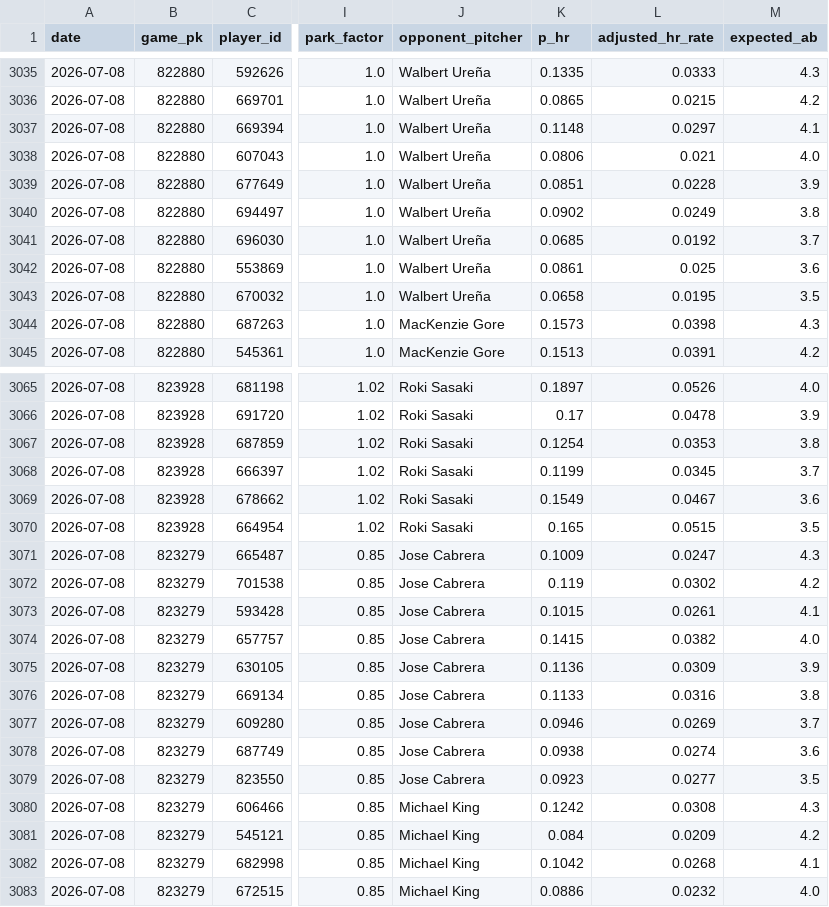
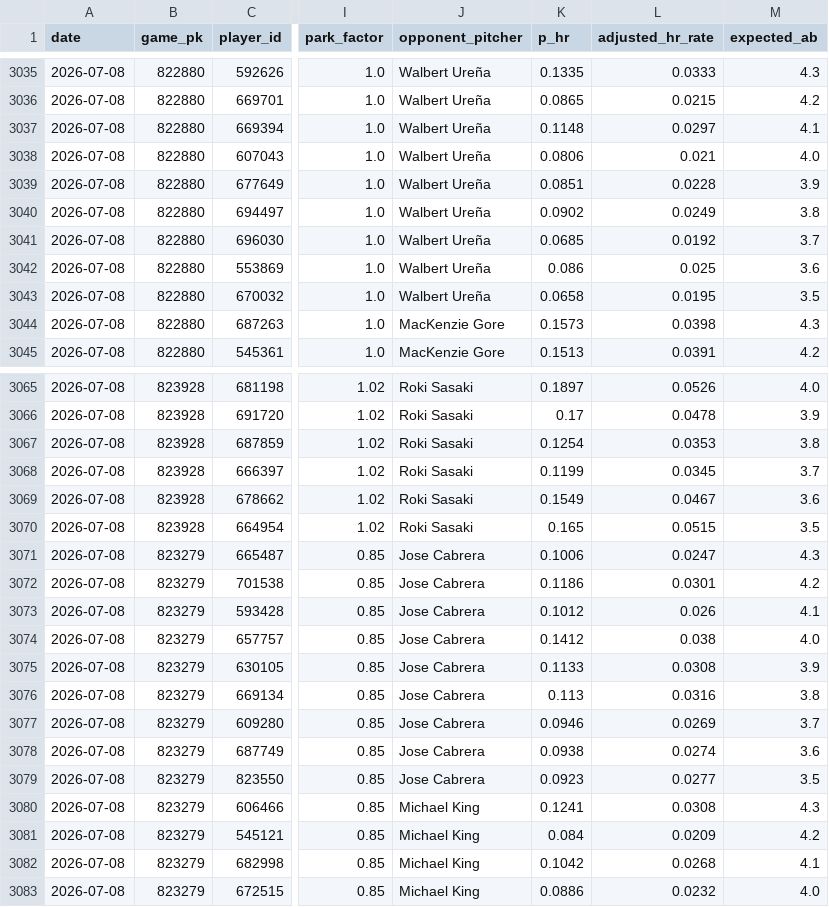
Before and after one commit to yuschajp/mlb_hits_model, a CSV file: data/ledger/hr_predictions_log.csv, drawn as a sheet; only a part is shown, gaps mark what is left out; the diff names each change by its address in the sheet, - before the commit and + after, or states it on an @@ line.

```diff
--- a/data/ledger/hr_predictions_log.csv
+++ b/data/ledger/hr_predictions_log.csv
-K3042 (p_hr): 0.0861
+K3042 (p_hr): 0.086
-K3071 (p_hr): 0.1009
+K3071 (p_hr): 0.1006
-K3072 (p_hr): 0.119
+K3072 (p_hr): 0.1186
-L3072 (adjusted_hr_rate): 0.0302
+L3072 (adjusted_hr_rate): 0.0301
-K3073 (p_hr): 0.1015
+K3073 (p_hr): 0.1012
-L3073 (adjusted_hr_rate): 0.0261
+L3073 (adjusted_hr_rate): 0.026
-K3074 (p_hr): 0.1415
+K3074 (p_hr): 0.1412
-L3074 (adjusted_hr_rate): 0.0382
+L3074 (adjusted_hr_rate): 0.038
-K3075 (p_hr): 0.1136
+K3075 (p_hr): 0.1133
-L3075 (adjusted_hr_rate): 0.0309
+L3075 (adjusted_hr_rate): 0.0308
-K3076 (p_hr): 0.1133
+K3076 (p_hr): 0.113
-K3080 (p_hr): 0.1242
+K3080 (p_hr): 0.1241
```
Also changed, not shown: data/ledger/k_predictions_log.csv, data/ledger/predictions_log.csv.
